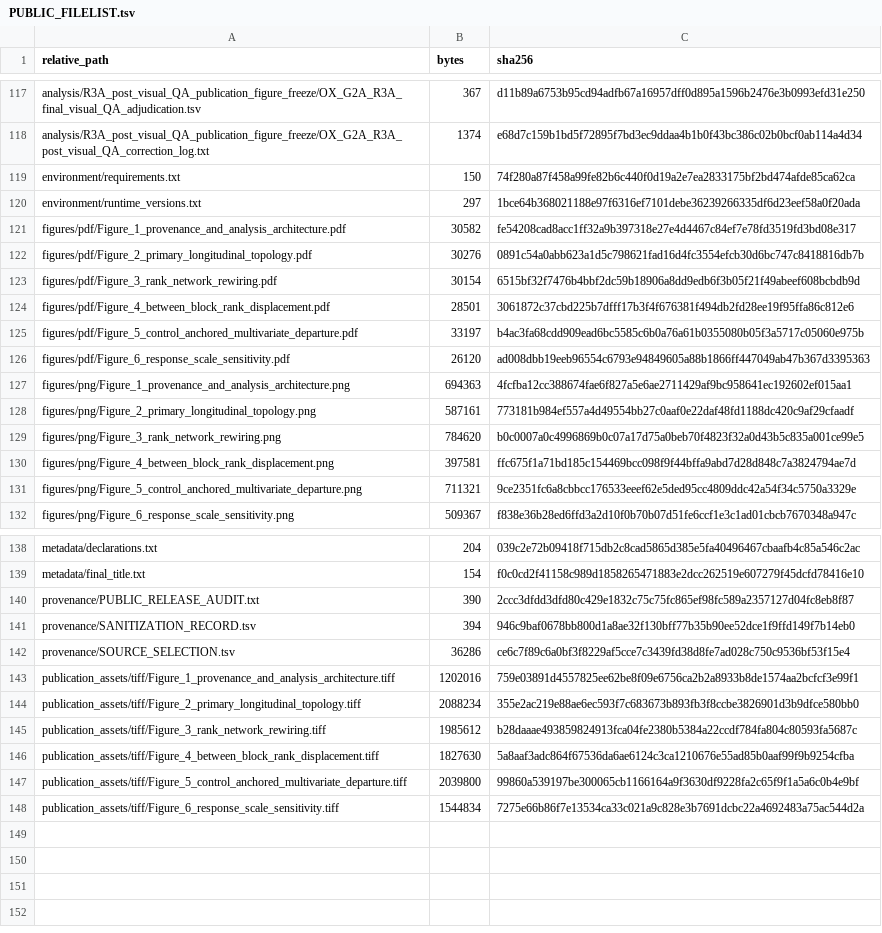
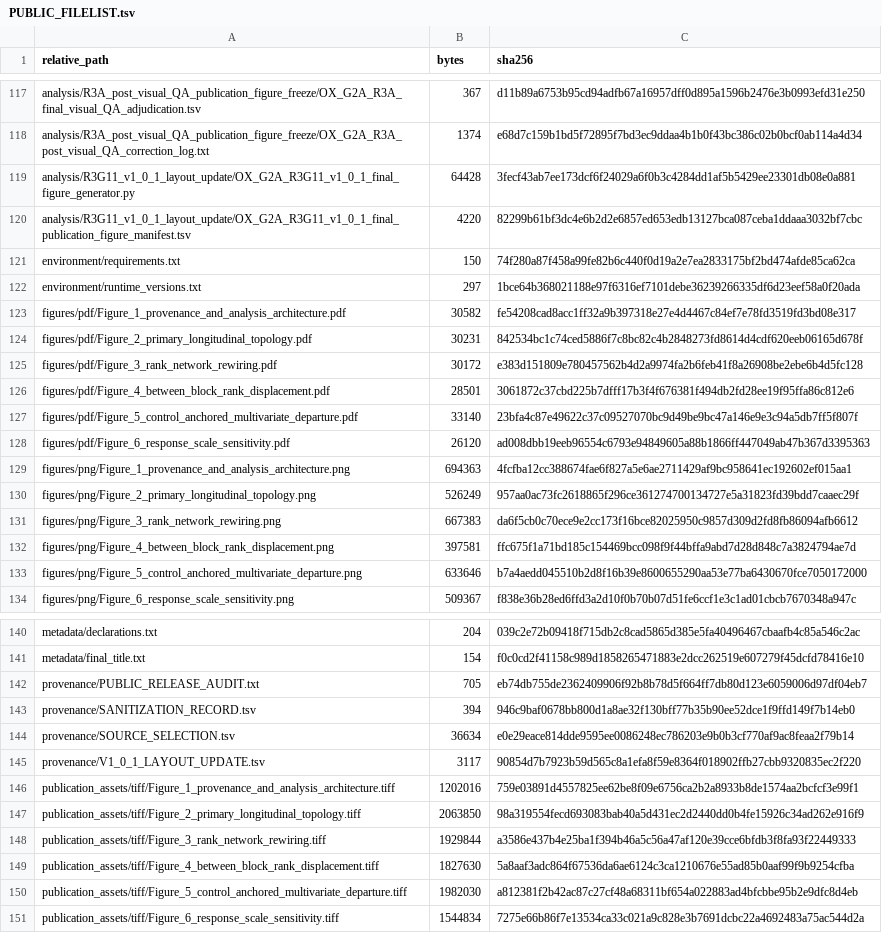
Before and after one commit to rmaghembe1/ox-comorbid-oxysterol-metabolomics, a TSV file: provenance/PUBLIC_FILELIST.tsv, drawn as a sheet; only a part is shown, gaps mark what is left out; the diff covers the shown part only.

Commit message:
Release v1.0.1: align final publication figure layouts

```diff
--- a/provenance/PUBLIC_FILELIST.tsv
+++ b/provenance/PUBLIC_FILELIST.tsv
@@ -118,2 +118,4 @@ analysis/R3A_post_visual_QA_publication_figure_freeze/OX_G2A_R3A_final_visual_QA
 analysis/R3A_post_visual_QA_publication_figure_freeze/OX_G2A_R3A_post_visual_QA_correction_log.txt	1374	e68d7c159b1bd5f72895f7bd3ec9ddaa4b1b0f43bc386c02b0bcf0ab114a4d34
+analysis/R3G11_v1_0_1_layout_update/OX_G2A_R3G11_v1_0_1_final_figure_generator.py	64428	3fecf43ab7ee173dcf6f24029a6f0b3c4284dd1af5b5429ee23301db08e0a881
+analysis/R3G11_v1_0_1_layout_update/OX_G2A_R3G11_v1_0_1_final_publication_figure_manifest.tsv	4220	82299b61bf3dc4e6b2d2e6857ed653edb13127bca087ceba1ddaaa3032bf7cbc
 environment/requirements.txt	150	74f280a87f458a99fe82b6c440f0d19a2e7ea2833175bf2bd474afde85ca62ca
@@ -121,12 +123,12 @@ environment/runtime_versions.txt	297	1bce64b368021188e97f6316ef7101debe362392663
 figures/pdf/Figure_1_provenance_and_analysis_architecture.pdf	30582	fe54208cad8acc1ff32a9b397318e27e4d4467c84ef7e78fd3519fd3bd08e317
-figures/pdf/Figure_2_primary_longitudinal_topology.pdf	30276	0891c54a0abb623a1d5c798621fad16d4fc3554efcb30d6bc747c8418816db7b
-figures/pdf/Figure_3_rank_network_rewiring.pdf	30154	6515bf32f7476b4bbf2dc59b18906a8dd9edb6f3b05f21f49abeef608bcbdb9d
+figures/pdf/Figure_2_primary_longitudinal_topology.pdf	30231	842534bc1c74ced5886f7c8bc82c4b2848273fd8614d4cdf620eeb06165d678f
+figures/pdf/Figure_3_rank_network_rewiring.pdf	30172	e383d151809e780457562b4d2a9974fa2b6feb41f8a26908be2ebe6b4d5fc128
 figures/pdf/Figure_4_between_block_rank_displacement.pdf	28501	3061872c37cbd225b7dfff17b3f4f676381f494db2fd28ee19f95ffa86c812e6
-figures/pdf/Figure_5_control_anchored_multivariate_departure.pdf	33197	b4ac3fa68cdd909ead6bc5585c6b0a76a61b0355080b05f3a5717c05060e975b
+figures/pdf/Figure_5_control_anchored_multivariate_departure.pdf	33140	23bfa4c87e49622c37c09527070bc9d49be9bc47a146e9e3c94a5db7ff5f807f
 figures/pdf/Figure_6_response_scale_sensitivity.pdf	26120	ad008dbb19eeb96554c6793e94849605a88b1866ff447049ab47b367d3395363
 figures/png/Figure_1_provenance_and_analysis_architecture.png	694363	4fcfba12cc388674fae6f827a5e6ae2711429af9bc958641ec192602ef015aa1
-figures/png/Figure_2_primary_longitudinal_topology.png	587161	773181b984ef557a4d49554bb27c0aaf0e22daf48fd1188dc420c9af29cfaadf
-figures/png/Figure_3_rank_network_rewiring.png	784620	b0c0007a0c4996869b0c07a17d75a0beb70f4823f32a0d43b5c835a001ce99e5
+figures/png/Figure_2_primary_longitudinal_topology.png	526249	957aa0ac73fc2618865f296ce361274700134727e5a31823fd39bdd7caaec29f
+figures/png/Figure_3_rank_network_rewiring.png	667383	da6f5cb0c70ece9e2cc173f16bce82025950c9857d309d2fd8fb86094afb6612
 figures/png/Figure_4_between_block_rank_displacement.png	397581	ffc675f1a71bd185c154469bcc098f9f44bffa9abd7d28d848c7a3824794ae7d
-figures/png/Figure_5_control_anchored_multivariate_departure.png	711321	9ce2351fc6a8cbbcc176533eeef62e5ded95cc4809ddc42a54f34c5750a3329e
+figures/png/Figure_5_control_anchored_multivariate_departure.png	633646	b7a4aedd045510b2d8f16b39e8600655290aa53e77ba6430670fce7050172000
 figures/png/Figure_6_response_scale_sensitivity.png	509367	f838e36b28ed6ffd3a2d10f0b70b07d51fe6ccf1e3c1ad01cbcb7670348a947c
@@ -139,10 +141,11 @@ metadata/declarations.txt	204	039c2e72b09418f715db2c8cad5865d385e5fa40496467cbaa
 metadata/final_title.txt	154	f0c0cd2f41158c989d1858265471883e2dcc262519e607279f45dcfd78416e10
-provenance/PUBLIC_RELEASE_AUDIT.txt	390	2ccc3dfdd3dfd80c429e1832c75c75fc865ef98fc589a2357127d04fc8eb8f87
+provenance/PUBLIC_RELEASE_AUDIT.txt	705	eb74db755de2362409906f92b8b78d5f664ff7db80d123e6059006d97df04eb7
 provenance/SANITIZATION_RECORD.tsv	394	946c9baf0678bb800d1a8ae32f130bff77b35b90ee52dce1f9ffd149f7b14eb0
-provenance/SOURCE_SELECTION.tsv	36286	ce6c7f89c6a0bf3f8229af5cce7c3439fd38d8fe7ad028c750c9536bf53f15e4
+provenance/SOURCE_SELECTION.tsv	36634	e0e29eace814dde9595ee0086248ec786203e9b0b3cf770af9ac8feaa2f79b14
+provenance/V1_0_1_LAYOUT_UPDATE.tsv	3117	90854d7b7923b59d565c8a1efa8f59e8364f018902ffb27cbb9320835ec2f220
 publication_assets/tiff/Figure_1_provenance_and_analysis_architecture.tiff	1202016	759e03891d4557825ee62be8f09e6756ca2b2a8933b8de1574aa2bcfcf3e99f1
-publication_assets/tiff/Figure_2_primary_longitudinal_topology.tiff	2088234	355e2ac219e88ae6ec593f7c683673b893fb3f8ccbe3826901d3b9dfce580bb0
-publication_assets/tiff/Figure_3_rank_network_rewiring.tiff	1985612	b28daaae493859824913fca04fe2380b5384a22ccdf784fa804c80593fa5687c
+publication_assets/tiff/Figure_2_primary_longitudinal_topology.tiff	2063850	98a319554fecd693083bab40a5d431ec2d2440dd0b4fe15926c34ad262e916f9
+publication_assets/tiff/Figure_3_rank_network_rewiring.tiff	1929844	a3586e437b4e25ba1f394b46a5c56a47af120e39cce6bfdb3f8fa93f22449333
 publication_assets/tiff/Figure_4_between_block_rank_displacement.tiff	1827630	5a8aaf3adc864f67536da6ae6124c3ca1210676e55ad85b0aaf99f9b9254cfba
-publication_assets/tiff/Figure_5_control_anchored_multivariate_departure.tiff	2039800	99860a539197be300065cb1166164a9f3630df9228fa2c65f9f1a5a6c0b4e9bf
+publication_assets/tiff/Figure_5_control_anchored_multivariate_departure.tiff	1982030	a812381f2b42ac87c27cf48a68311bf654a022883ad4bfcbbe95b2e9dfc8d4eb
 publication_assets/tiff/Figure_6_response_scale_sensitivity.tiff	1544834	7275e66b86f7e13534ca33c021a9c828e3b7691dcbc22a4692483a75ac544d2a
```
Also changed, not shown: 9 edited cells elsewhere in this file, LICENSE_MAP.tsv, ZENODO_MANUAL_DEPOSIT_PLAN.tsv, 18 other files.
